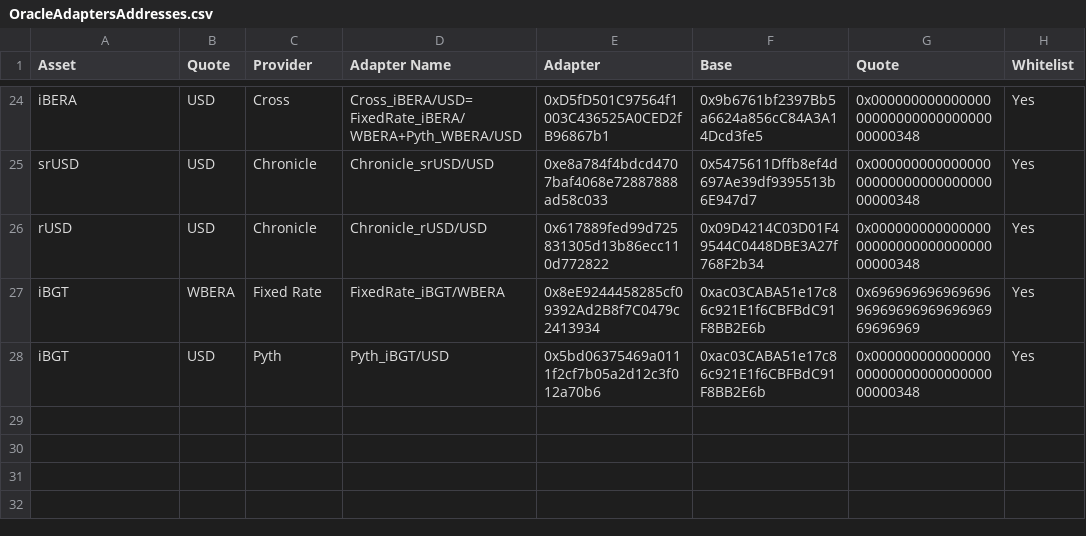
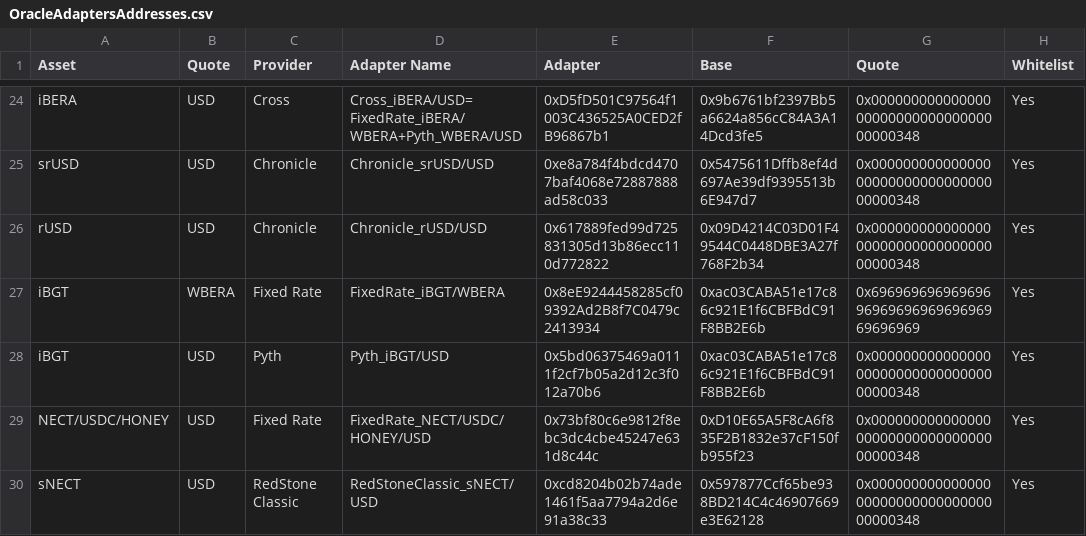
Before and after one commit to euler-xyz/euler-interfaces, a CSV file: addresses/80094/OracleAdaptersAddresses.csv, drawn as a sheet; only a part is shown, gaps mark what is left out.

Commit message:
feat: bera sNECT and LP oracles
Signed-off-by: totomanov <63903313+totomanov@users.noreply.github.com>

```diff
--- a/addresses/80094/OracleAdaptersAddresses.csv
+++ b/addresses/80094/OracleAdaptersAddresses.csv
@@ -28 +28,3 @@ iBGT,WBERA,Fixed Rate,FixedRate_iBGT/WBERA,0x8eE9244458285cf09392Ad2B8f7C0479c24
 iBGT,USD,Pyth,Pyth_iBGT/USD,0x5bd06375469a0111f2cf7b05a2d12c3f012a70b6,0xac03CABA51e17c86c921E1f6CBFBdC91F8BB2E6b,0x0000000000000000000000000000000000000348,Yes
+NECT/USDC/HONEY,USD,Fixed Rate,FixedRate_NECT/USDC/HONEY/USD,0x73bf80c6e9812f8ebc3dc4cbe45247e631d8c44c,0xD10E65A5F8cA6f835F2B1832e37cF150fb955f23,0x0000000000000000000000000000000000000348,Yes
+sNECT,USD,RedStone Classic,RedStoneClassic_sNECT/USD,0xcd8204b02b74ade1461f5aa7794a2d6e91a38c33,0x597877Ccf65be938BD214C4c46907669e3E62128,0x0000000000000000000000000000000000000348,Yes
```
